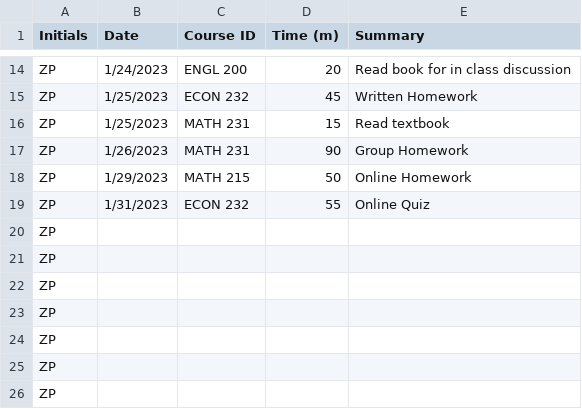
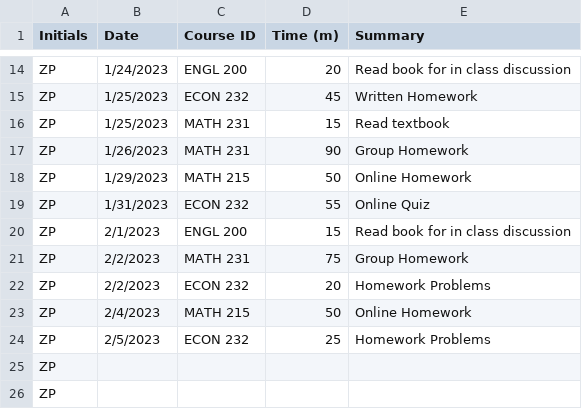
Before and after one commit to ZachPilbean/Assignment1_ZTP, a CSV file: DS Assignment 1.csv, drawn as a sheet; only a part is shown, gaps mark what is left out.

Commit message:
Add files via upload

```diff
--- a/DS Assignment 1.csv
+++ b/DS Assignment 1.csv
@@ -19,7 +19,7 @@ ZP,1/29/2023,MATH 215,50,Online Homework
 ZP,1/31/2023,ECON 232,55,Online Quiz
-ZP,,,,
-ZP,,,,
-ZP,,,,
-ZP,,,,
-ZP,,,,
+ZP,2/1/2023,ENGL 200,15,Read book for in class discussion
+ZP,2/2/2023,MATH 231,75,Group Homework
+ZP,2/2/2023,ECON 232,20,Homework Problems
+ZP,2/4/2023,MATH 215,50,Online Homework
+ZP,2/5/2023,ECON 232,25,Homework Problems
 ZP,,,,
```
